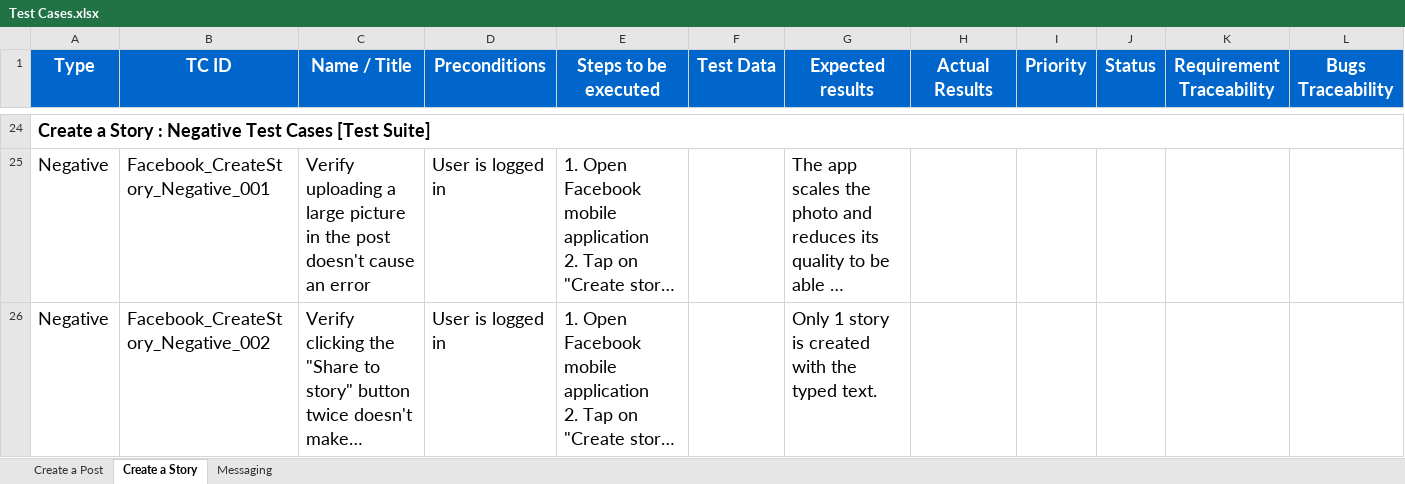
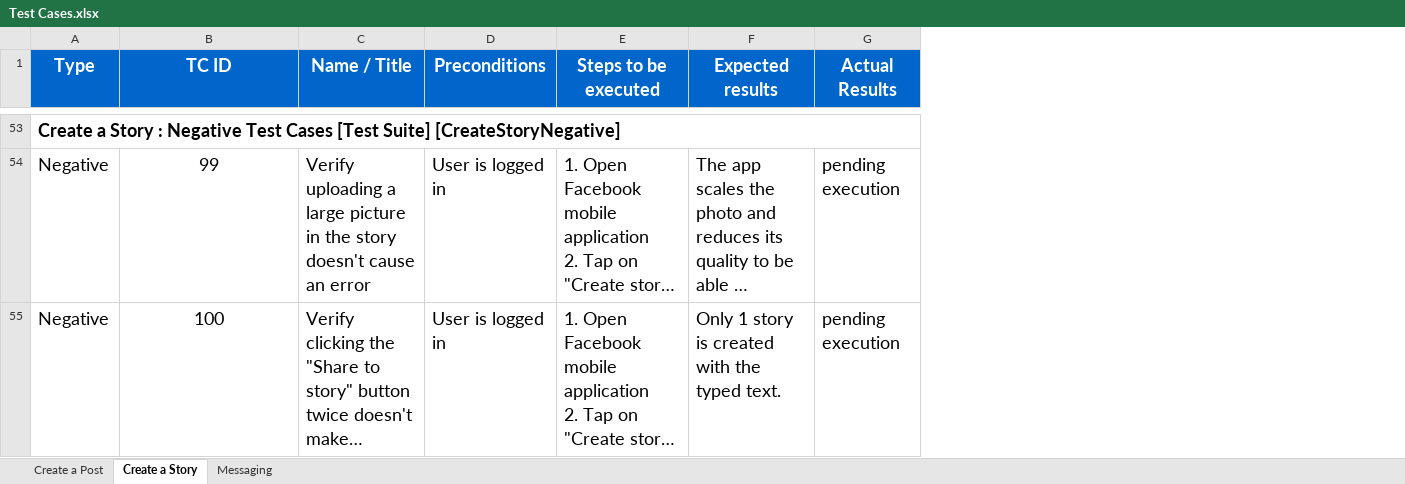
Before and after one commit to KhaledTaherRepos/Facebook-Mobile-App-Testing, an Excel workbook: Test Cases.xlsx, sheet Create a Story, drawn as a sheet; only a part is shown, gaps mark what is left out; long unchanged cells end in …; values as stored, in another font and other column widths than the file's, no borders; removed rows and columns are numbered as before the commit, all else as after; the diff covers the shown part only; the diff names each change by its address in the sheet, - before the commit and + after, or states it on an @@ line.

```diff
--- a/Test Cases.xlsx (sheet Create a Story)
+++ b/Test Cases.xlsx (sheet Create a Story)
-column F (Test Data), empty
-column I (Priority), empty
-column J (Status), empty
-column K (Requirement Traceability), empty
-column L (Bugs Traceability), empty
-A53 (Type): …[Test Suite]
+A53 (Type): …[Test Suite] [CreateStoryNegative]
-B54 (TC ID): Facebook_CreateStory_Negative_001
+B54 (TC ID): 99
-B54:B55 alignment: left
+B54:B55 alignment: center
-C54 (Name / Title): …in the post doesn't cause…
+C54 (Name / Title): …in the story doesn't cause…
-G54:G55 (Actual Results): (empty)
+G54:G55 (Actual Results): pending execution
-B55 (TC ID): Facebook_CreateStory_Negative_002
+B55 (TC ID): 100
```
Also changed, not shown: 29 added rows, 42 edited cells and cell formats elsewhere in this sheet, sheet Messaging, sheet Create a Post.
